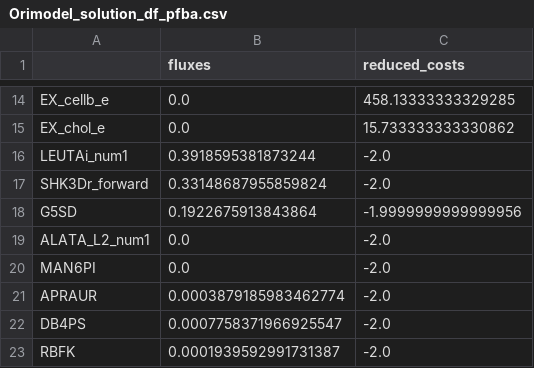
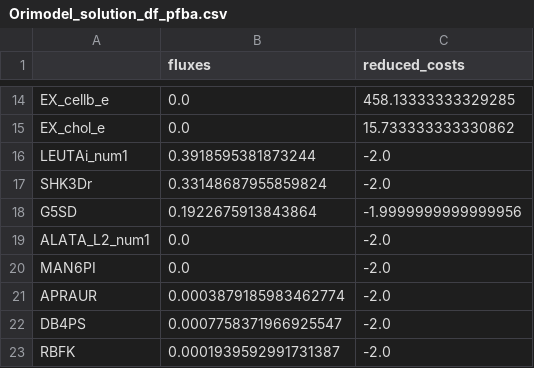
Before and after one commit to maozhitao/ECMpy, a CSV file: analysis/Orimodel_solution_df_pfba.csv, drawn as a sheet; only a part is shown, gaps mark what is left out.

```diff
--- a/analysis/Orimodel_solution_df_pfba.csv
+++ b/analysis/Orimodel_solution_df_pfba.csv
@@ -16,3 +16,3 @@ EX_chol_e,0.0,15.733333333330862
 LEUTAi_num1,0.3918595381873244,-2.0
-SHK3Dr_forward,0.33148687955859824,-2.0
+SHK3Dr,0.33148687955859824,-2.0
 G5SD,0.1922675913843864,-1.9999999999999956
```
Also changed, not shown: analysis/ECMpy_adj_round2_reaction_enz_usage_df.csv, analysis/reaction_MW.csv, 29 other files.
